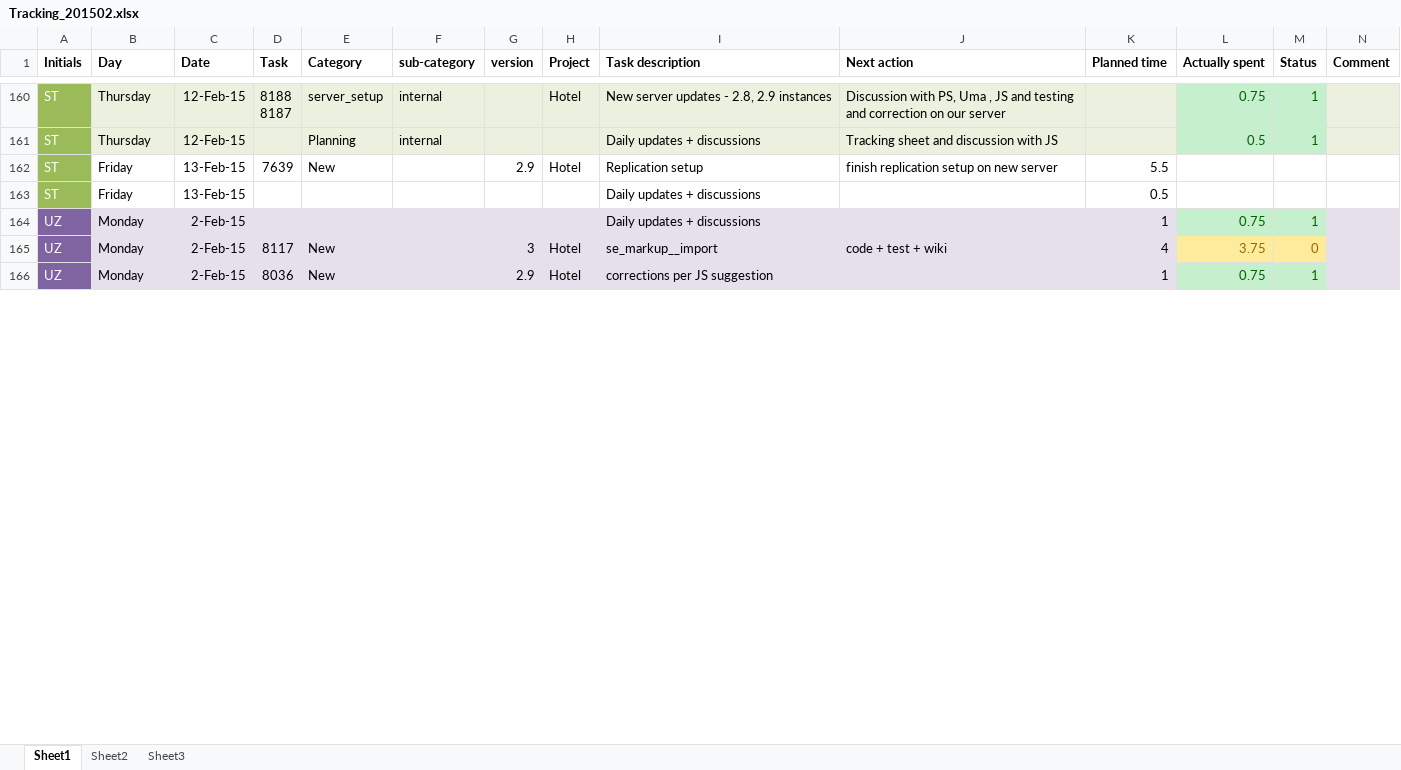
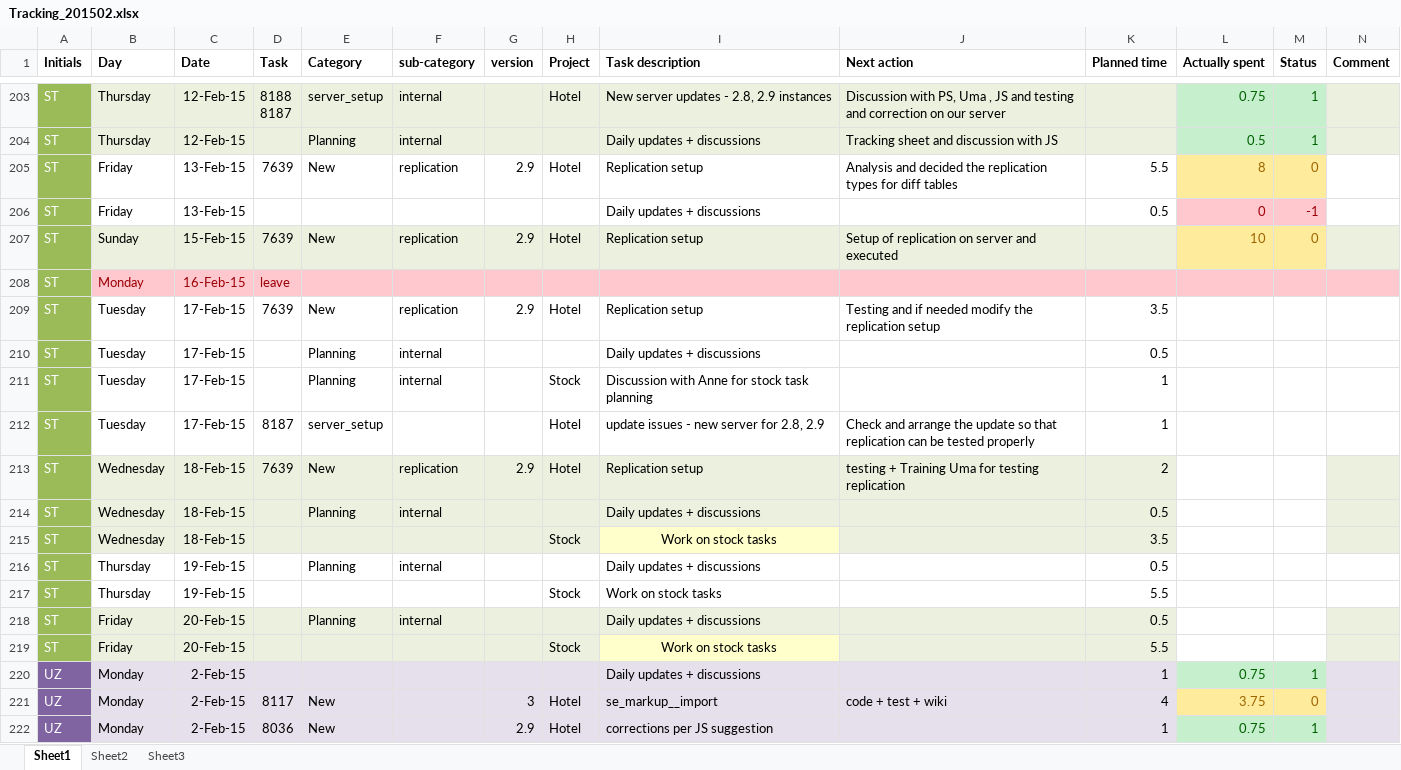
Before and after one commit to jy0tsna/Timesheets, an Excel workbook: Manual/Tracking_201502.xlsx, sheet Sheet1, drawn as a sheet; only a part is shown, gaps mark what is left out; values as stored, in another font and other column widths than the file's, no borders; addresses are those after the commit; rows hold the shown columns only; the diff covers the shown part only; the diff names each change by its address in the sheet, - before the commit and + after, or states it on an @@ line.

```diff
--- a/Manual/Tracking_201502.xlsx (sheet Sheet1)
+++ b/Manual/Tracking_201502.xlsx (sheet Sheet1)
-F205 (sub-category): (empty)
+F205 (sub-category): replication
-J205 (Next action): finish replication setup on new server
+J205 (Next action): Analysis and decided the replication types for diff tables
-L205 (Actually spent): (empty)
+L205 (Actually spent): 8
-L205:M205 fill: none
+L205:M205 fill: #FFEB9C
-M205 (Status): (empty)
+M205 (Status): 0
-L206 (Actually spent): (empty)
+L206 (Actually spent): 0
-L206:M206 fill: none
+L206:M206 fill: #FFC7CE
-M206 (Status): (empty)
+M206 (Status): -1
+row 207: ST | Sunday | 15-Feb-15 | 7639 | New | replication | 2.9 | Hotel | Replication setup | Setup of replication on server and executed |  | 10 | 0
+row 208: ST | Monday | 16-Feb-15 | leave
+row 209: ST | Tuesday | 17-Feb-15 | 7639 | New | replication | 2.9 | Hotel | Replication setup | Testing and if needed modify the replication setup | 3.5
+row 210: ST | Tuesday | 17-Feb-15 |  | Planning | internal |  |  | Daily updates + discussions |  | 0.5
+row 211: ST | Tuesday | 17-Feb-15 |  | Planning | internal |  | Stock | Discussion with Anne for stock task planning |  | 1
+row 212: ST | Tuesday | 17-Feb-15 | 8187 | server_setup |  |  | Hotel | update issues - new server for 2.8, 2.9 | Check and arrange the update so that replication can be tested properly | 1
+row 213: ST | Wednesday | 18-Feb-15 | 7639 | New | replication | 2.9 | Hotel | Replication setup | testing + Training Uma for testing replication | 2
+row 214: ST | Wednesday | 18-Feb-15 |  | Planning | internal |  |  | Daily updates + discussions |  | 0.5
+row 215: ST | Wednesday | 18-Feb-15 |  |  |  |  | Stock | Work on stock tasks |  | 3.5
+row 216: ST | Thursday | 19-Feb-15 |  | Planning | internal |  |  | Daily updates + discussions |  | 0.5
+row 217: ST | Thursday | 19-Feb-15 |  |  |  |  | Stock | Work on stock tasks |  | 5.5
+row 218: ST | Friday | 20-Feb-15 |  | Planning | internal |  |  | Daily updates + discussions |  | 0.5
+row 219: ST | Friday | 20-Feb-15 |  |  |  |  | Stock | Work on stock tasks |  | 5.5
```
Also changed, not shown: 53 added rows, 13 edited cells and cell formats elsewhere in this sheet, 2 other files.
